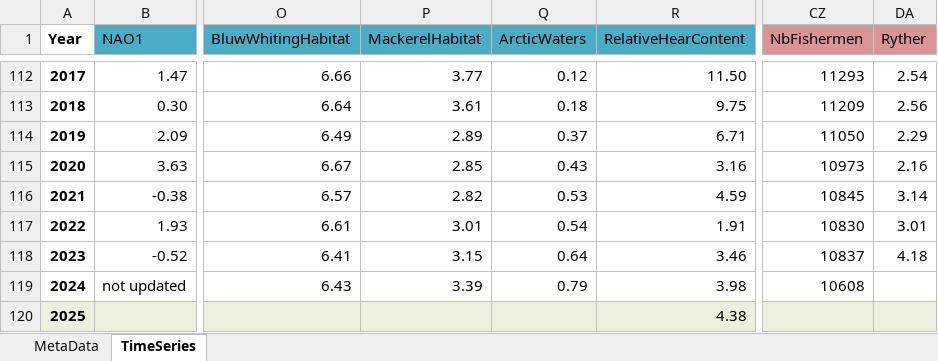
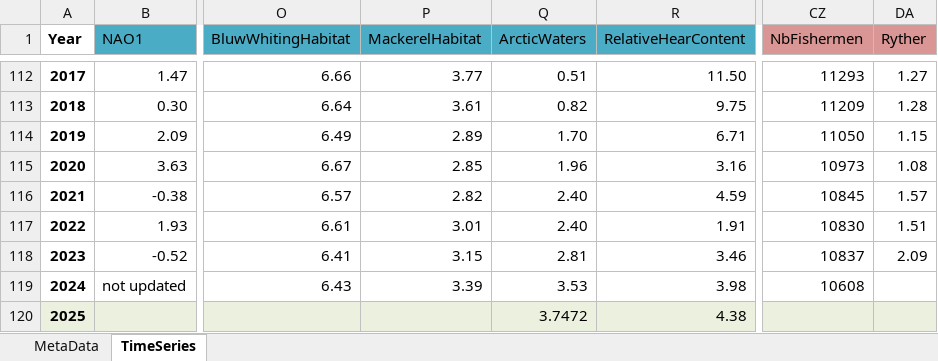
Before and after one commit to ices-eg/WGINOR, an Excel workbook: TAF_ATAC/boot/data/WGINOR_Dataset_2025.xlsx, sheet TimeSeries, drawn as a sheet; only a part is shown, gaps mark what is left out; values as stored, in another font and other column widths than the file's, no borders; the diff covers the shown part only; the diff names each change by its address in the sheet, - before the commit and + after, or states it on an @@ line.

Commit message:
Update Ryther index

```diff
--- a/TAF_ATAC/boot/data/WGINOR_Dataset_2025.xlsx (sheet TimeSeries)
+++ b/TAF_ATAC/boot/data/WGINOR_Dataset_2025.xlsx (sheet TimeSeries)
-Q112 (ArcticWaters): 0.12
+Q112 (ArcticWaters): 0.51
-DA112 (Ryther): 2.54
+DA112 (Ryther): 1.27
-Q113 (ArcticWaters): 0.18
+Q113 (ArcticWaters): 0.82
-DA113 (Ryther): 2.56
+DA113 (Ryther): 1.28
-Q114 (ArcticWaters): 0.37
+Q114 (ArcticWaters): 1.70
-DA114 (Ryther): 2.29
+DA114 (Ryther): 1.15
-Q115 (ArcticWaters): 0.43
+Q115 (ArcticWaters): 1.96
-DA115 (Ryther): 2.16
+DA115 (Ryther): 1.08
-Q116 (ArcticWaters): 0.53
+Q116 (ArcticWaters): 2.40
-DA116 (Ryther): 3.14
+DA116 (Ryther): 1.57
-Q117 (ArcticWaters): 0.54
+Q117 (ArcticWaters): 2.40
-DA117 (Ryther): 3.01
+DA117 (Ryther): 1.51
-Q118 (ArcticWaters): 0.64
+Q118 (ArcticWaters): 2.81
-DA118 (Ryther): 4.18
+DA118 (Ryther): 2.09
-Q119 (ArcticWaters): 0.79
+Q119 (ArcticWaters): 3.53
-Q120 (ArcticWaters): (empty)
+Q120 (ArcticWaters): 3.7472
```
Also changed, not shown: 33 edited cells elsewhere in this sheet, sheet MetaData, 4 other files.
